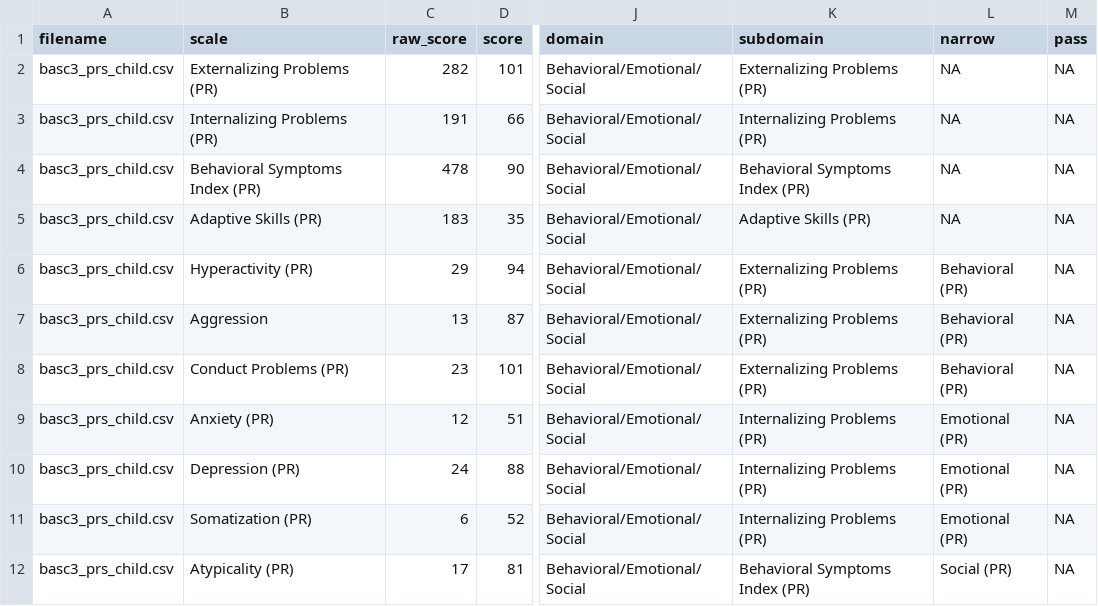
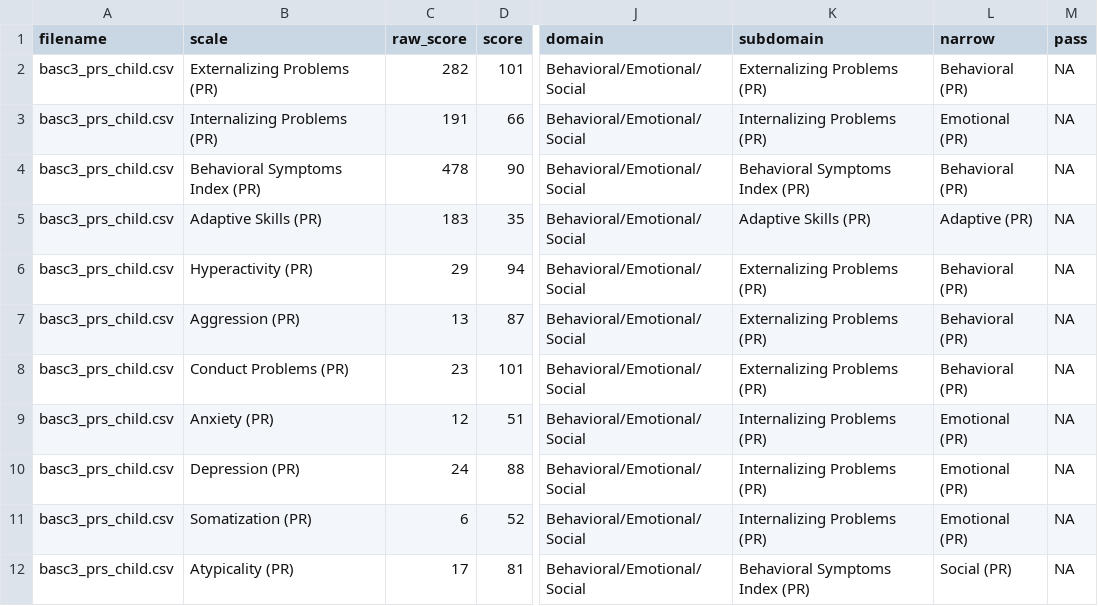
Before and after one commit to brainworkup/fighton, a CSV file: Simone/neuropsych.csv, drawn as a sheet; only a part is shown, gaps mark what is left out; the diff names each change by its address in the sheet, - before the commit and + after, or states it on an @@ line.

```diff
--- a/Simone/neuropsych.csv
+++ b/Simone/neuropsych.csv
-L2 (narrow): NA
+L2 (narrow): Behavioral (PR)
-L3 (narrow): NA
+L3 (narrow): Emotional (PR)
-L4 (narrow): NA
+L4 (narrow): Behavioral (PR)
-L5 (narrow): NA
+L5 (narrow): Adaptive (PR)
-B7 (scale): Aggression
+B7 (scale): Aggression (PR)
```
Also changed, not shown: Simone/csv/basc3_prs_child.csv, Simone/neurobehav.csv, 4 other files.
